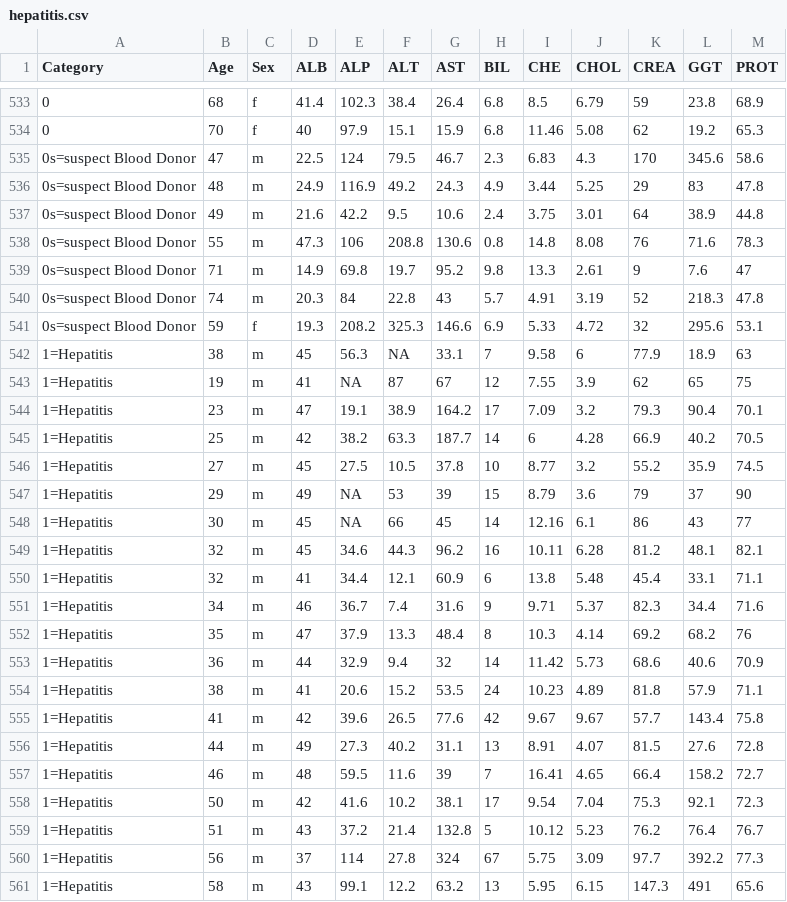
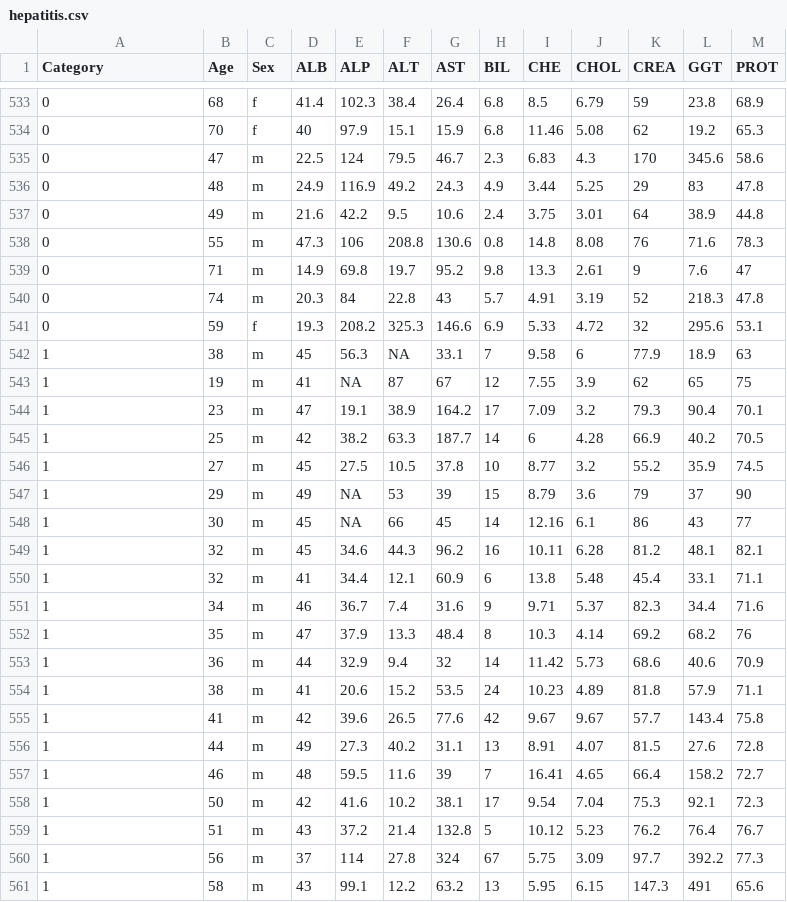
Before and after one commit to chwoodv/MachineLearning, a CSV file: Data/hepatitis.csv, drawn as a sheet; only a part is shown, gaps mark what is left out; the diff covers the shown part only.

Commit message:
updated csv file

```diff
--- a/Data/hepatitis.csv
+++ b/Data/hepatitis.csv
@@ -534,28 +534,28 @@
 "0",70,"f",40,97.9,15.1,15.9,6.8,11.46,5.08,62,19.2,65.3
-"0s=suspect Blood Donor",47,"m",22.5,124,79.5,46.7,2.3,6.83,4.3,170,345.6,58.6
-"0s=suspect Blood Donor",48,"m",24.9,116.9,49.2,24.3,4.9,3.44,5.25,29,83,47.8
-"0s=suspect Blood Donor",49,"m",21.6,42.2,9.5,10.6,2.4,3.75,3.01,64,38.9,44.8
-"0s=suspect Blood Donor",55,"m",47.3,106,208.8,130.6,0.8,14.8,8.08,76,71.6,78.3
-"0s=suspect Blood Donor",71,"m",14.9,69.8,19.7,95.2,9.8,13.3,2.61,9,7.6,47
-"0s=suspect Blood Donor",74,"m",20.3,84,22.8,43,5.7,4.91,3.19,52,218.3,47.8
-"0s=suspect Blood Donor",59,"f",19.3,208.2,325.3,146.6,6.9,5.33,4.72,32,295.6,53.1
-"1=Hepatitis",38,"m",45,56.3,NA,33.1,7,9.58,6,77.9,18.9,63
-"1=Hepatitis",19,"m",41,NA,87,67,12,7.55,3.9,62,65,75
-"1=Hepatitis",23,"m",47,19.1,38.9,164.2,17,7.09,3.2,79.3,90.4,70.1
-"1=Hepatitis",25,"m",42,38.2,63.3,187.7,14,6,4.28,66.9,40.2,70.5
-"1=Hepatitis",27,"m",45,27.5,10.5,37.8,10,8.77,3.2,55.2,35.9,74.5
-"1=Hepatitis",29,"m",49,NA,53,39,15,8.79,3.6,79,37,90
-"1=Hepatitis",30,"m",45,NA,66,45,14,12.16,6.1,86,43,77
-"1=Hepatitis",32,"m",45,34.6,44.3,96.2,16,10.11,6.28,81.2,48.1,82.1
-"1=Hepatitis",32,"m",41,34.4,12.1,60.9,6,13.8,5.48,45.4,33.1,71.1
-"1=Hepatitis",34,"m",46,36.7,7.4,31.6,9,9.71,5.37,82.3,34.4,71.6
-"1=Hepatitis",35,"m",47,37.9,13.3,48.4,8,10.3,4.14,69.2,68.2,76
-"1=Hepatitis",36,"m",44,32.9,9.4,32,14,11.42,5.73,68.6,40.6,70.9
-"1=Hepatitis",38,"m",41,20.6,15.2,53.5,24,10.23,4.89,81.8,57.9,71.1
-"1=Hepatitis",41,"m",42,39.6,26.5,77.6,42,9.67,9.67,57.7,143.4,75.8
-"1=Hepatitis",44,"m",49,27.3,40.2,31.1,13,8.91,4.07,81.5,27.6,72.8
-"1=Hepatitis",46,"m",48,59.5,11.6,39,7,16.41,4.65,66.4,158.2,72.7
-"1=Hepatitis",50,"m",42,41.6,10.2,38.1,17,9.54,7.04,75.3,92.1,72.3
-"1=Hepatitis",51,"m",43,37.2,21.4,132.8,5,10.12,5.23,76.2,76.4,76.7
-"1=Hepatitis",56,"m",37,114,27.8,324,67,5.75,3.09,97.7,392.2,77.3
-"1=Hepatitis",58,"m",43,99.1,12.2,63.2,13,5.95,6.15,147.3,491,65.6
+"0",47,"m",22.5,124,79.5,46.7,2.3,6.83,4.3,170,345.6,58.6
+"0",48,"m",24.9,116.9,49.2,24.3,4.9,3.44,5.25,29,83,47.8
+"0",49,"m",21.6,42.2,9.5,10.6,2.4,3.75,3.01,64,38.9,44.8
+"0",55,"m",47.3,106,208.8,130.6,0.8,14.8,8.08,76,71.6,78.3
+"0",71,"m",14.9,69.8,19.7,95.2,9.8,13.3,2.61,9,7.6,47
+"0",74,"m",20.3,84,22.8,43,5.7,4.91,3.19,52,218.3,47.8
+"0",59,"f",19.3,208.2,325.3,146.6,6.9,5.33,4.72,32,295.6,53.1
+"1",38,"m",45,56.3,NA,33.1,7,9.58,6,77.9,18.9,63
+"1",19,"m",41,NA,87,67,12,7.55,3.9,62,65,75
+"1",23,"m",47,19.1,38.9,164.2,17,7.09,3.2,79.3,90.4,70.1
+"1",25,"m",42,38.2,63.3,187.7,14,6,4.28,66.9,40.2,70.5
+"1",27,"m",45,27.5,10.5,37.8,10,8.77,3.2,55.2,35.9,74.5
+"1",29,"m",49,NA,53,39,15,8.79,3.6,79,37,90
+"1",30,"m",45,NA,66,45,14,12.16,6.1,86,43,77
+"1",32,"m",45,34.6,44.3,96.2,16,10.11,6.28,81.2,48.1,82.1
+"1",32,"m",41,34.4,12.1,60.9,6,13.8,5.48,45.4,33.1,71.1
+"1",34,"m",46,36.7,7.4,31.6,9,9.71,5.37,82.3,34.4,71.6
+"1",35,"m",47,37.9,13.3,48.4,8,10.3,4.14,69.2,68.2,76
+"1",36,"m",44,32.9,9.4,32,14,11.42,5.73,68.6,40.6,70.9
+"1",38,"m",41,20.6,15.2,53.5,24,10.23,4.89,81.8,57.9,71.1
+"1",41,"m",42,39.6,26.5,77.6,42,9.67,9.67,57.7,143.4,75.8
+"1",44,"m",49,27.3,40.2,31.1,13,8.91,4.07,81.5,27.6,72.8
+"1",46,"m",48,59.5,11.6,39,7,16.41,4.65,66.4,158.2,72.7
+"1",50,"m",42,41.6,10.2,38.1,17,9.54,7.04,75.3,92.1,72.3
+"1",51,"m",43,37.2,21.4,132.8,5,10.12,5.23,76.2,76.4,76.7
+"1",56,"m",37,114,27.8,324,67,5.75,3.09,97.7,392.2,77.3
+"1",58,"m",43,99.1,12.2,63.2,13,5.95,6.15,147.3,491,65.6
```
Also changed, not shown: 55 edited cells elsewhere in this file.
